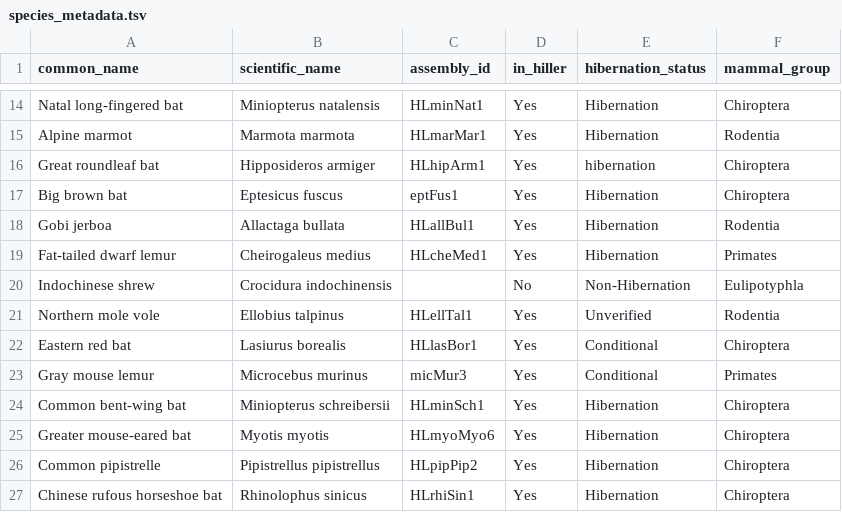
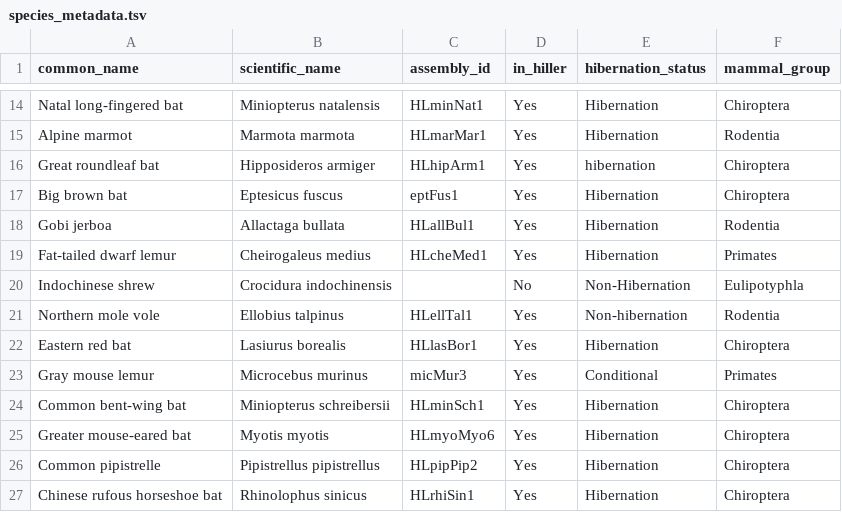
Before and after one commit to patharesaanvi/kelley-hibernation-rer, a TSV file: config/species_metadata.tsv, drawn as a sheet; only a part is shown, gaps mark what is left out.

Commit message:
Update species_metadata.tsv

```diff
--- a/config/species_metadata.tsv
+++ b/config/species_metadata.tsv
@@ -20,4 +20,4 @@ Fat-tailed dwarf lemur	Cheirogaleus medius	HLcheMed1	Yes	Hibernation	Primates
 Indochinese shrew	Crocidura indochinensis		No	Non-Hibernation	Eulipotyphla
-Northern mole vole	Ellobius talpinus	HLellTal1	Yes	Unverified	Rodentia
-Eastern red bat	Lasiurus borealis	HLlasBor1	Yes	Conditional	Chiroptera
+Northern mole vole	Ellobius talpinus	HLellTal1	Yes	Non-hibernation	Rodentia
+Eastern red bat	Lasiurus borealis	HLlasBor1	Yes	Hibernation	Chiroptera
 Gray mouse lemur	Microcebus murinus	micMur3	Yes	Conditional	Primates
```
